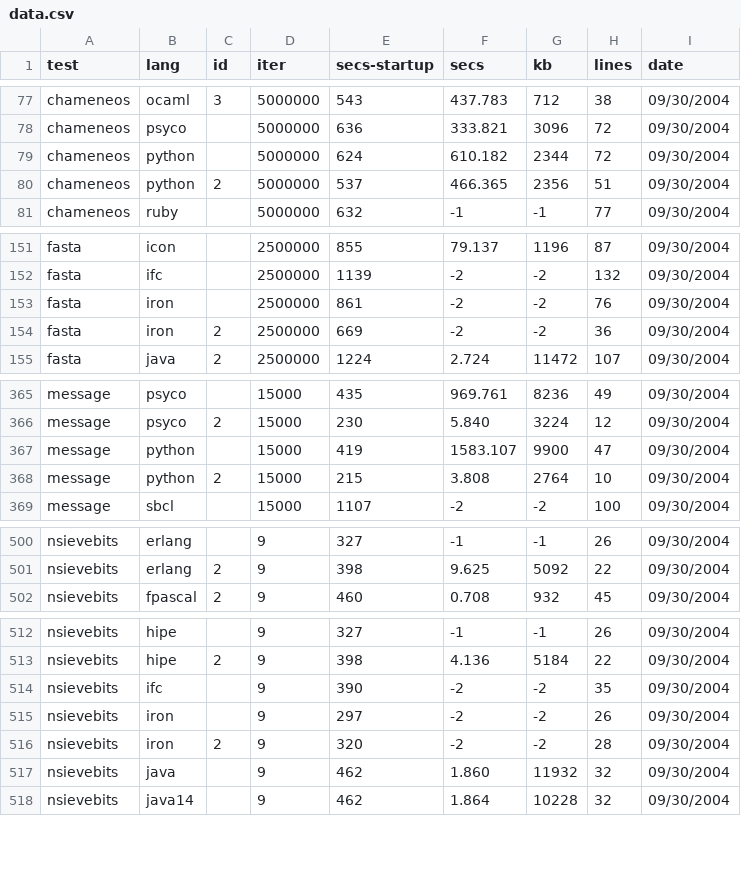
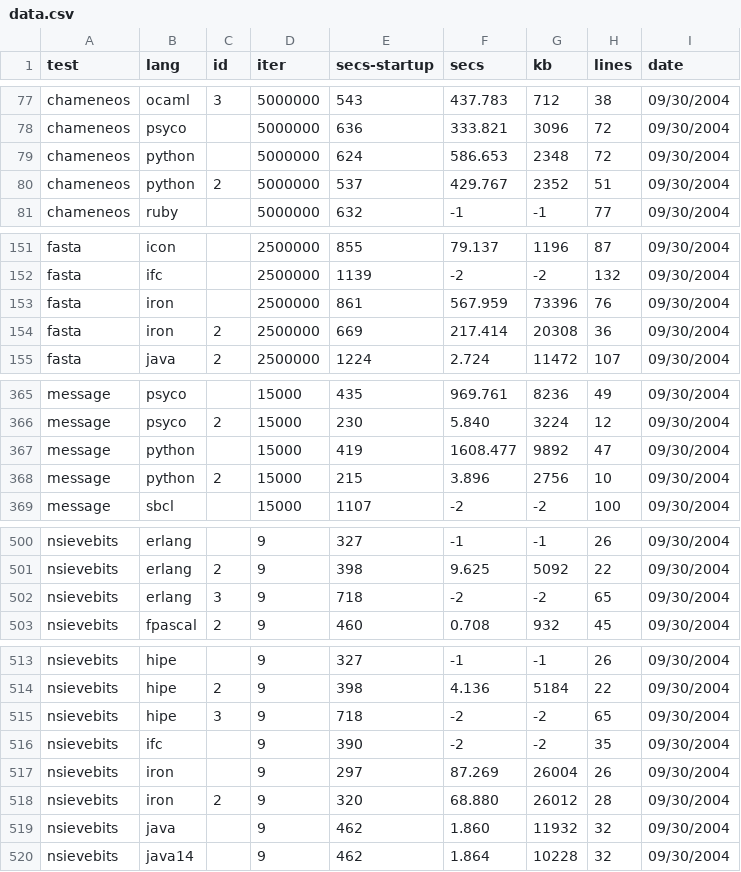
Before and after one commit to kragen/shootout, a CSV file: website/websites/gp4/data/data.csv, drawn as a sheet; only a part is shown, gaps mark what is left out; the diff covers the shown part only.

```diff
--- a/website/websites/gp4/data/data.csv
+++ b/website/websites/gp4/data/data.csv
@@ -78,4 +78,4 @@ chameneos,ocaml,3,5000000,543,437.783,712,38, 09/30/2004
 chameneos,psyco, ,5000000,636,333.821,3096,72, 09/30/2004
-chameneos,python, ,5000000,624,610.182,2344,72, 09/30/2004
-chameneos,python,2,5000000,537,466.365,2356,51, 09/30/2004
+chameneos,python, ,5000000,624,586.653,2348,72, 09/30/2004
+chameneos,python,2,5000000,537,429.767,2352,51, 09/30/2004
 chameneos,ruby, ,5000000,632,-1,-1,77, 09/30/2004
@@ -152,4 +152,4 @@ fasta,icon, ,2500000,855,79.137,1196,87, 09/30/2004
 fasta,ifc, ,2500000,1139,-2,-2,132, 09/30/2004
-fasta,iron, ,2500000,861,-2,-2,76, 09/30/2004
-fasta,iron,2,2500000,669,-2,-2,36, 09/30/2004
+fasta,iron, ,2500000,861,567.959,73396,76, 09/30/2004
+fasta,iron,2,2500000,669,217.414,20308,36, 09/30/2004
 fasta,java,2,2500000,1224,2.724,11472,107, 09/30/2004
@@ -366,4 +366,4 @@ message,psyco, ,15000,435,969.761,8236,49, 09/30/2004
 message,psyco,2,15000,230,5.840,3224,12, 09/30/2004
-message,python, ,15000,419,1583.107,9900,47, 09/30/2004
-message,python,2,15000,215,3.808,2764,10, 09/30/2004
+message,python, ,15000,419,1608.477,9892,47, 09/30/2004
+message,python,2,15000,215,3.896,2756,10, 09/30/2004
 message,sbcl, ,15000,1107,-2,-2,100, 09/30/2004
@@ -501,2 +501,3 @@ nsievebits,erlang, ,9,327,-1,-1,26, 09/30/2004
 nsievebits,erlang,2,9,398,9.625,5092,22, 09/30/2004
+nsievebits,erlang,3,9,718,-2,-2,65, 09/30/2004
 nsievebits,fpascal,2,9,460,0.708,932,45, 09/30/2004
@@ -513,5 +514,6 @@ nsievebits,hipe, ,9,327,-1,-1,26, 09/30/2004
 nsievebits,hipe,2,9,398,4.136,5184,22, 09/30/2004
+nsievebits,hipe,3,9,718,-2,-2,65, 09/30/2004
 nsievebits,ifc, ,9,390,-2,-2,35, 09/30/2004
-nsievebits,iron, ,9,297,-2,-2,26, 09/30/2004
-nsievebits,iron,2,9,320,-2,-2,28, 09/30/2004
+nsievebits,iron, ,9,297,87.269,26004,26, 09/30/2004
+nsievebits,iron,2,9,320,68.880,26012,28, 09/30/2004
 nsievebits,java, ,9,462,1.860,11932,32, 09/30/2004
```
Also changed, not shown: 59 edited cells elsewhere in this file, website/websites/gp4/data/ndata.csv, 57 other files.
